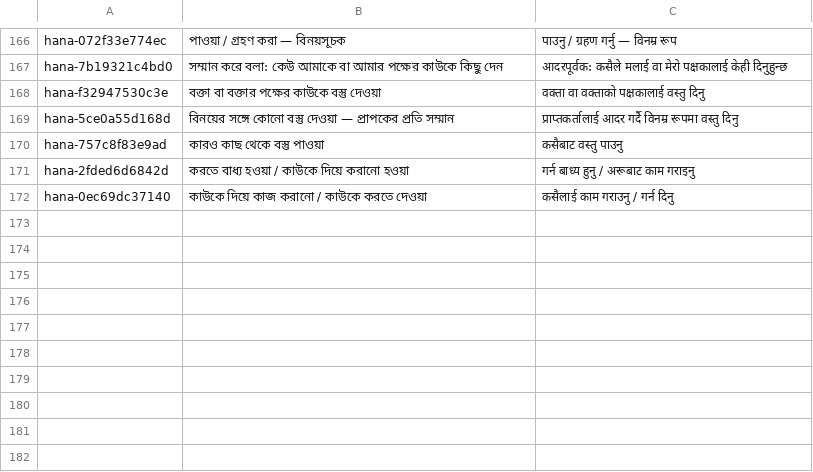
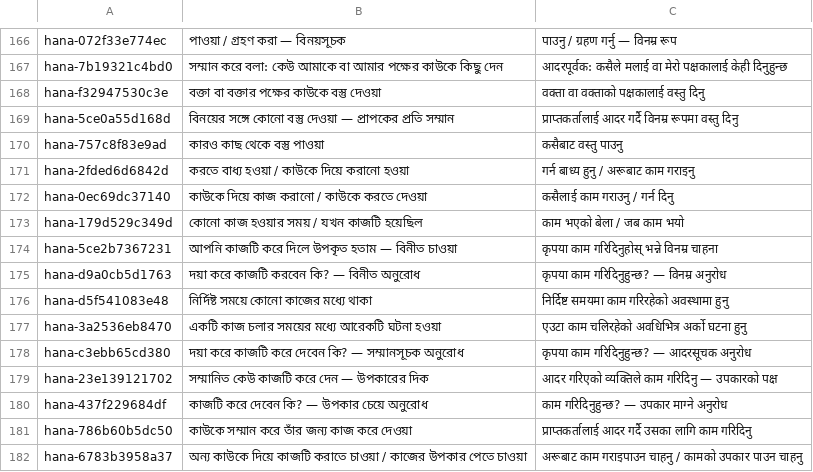
Before and after one commit to Mr04Nazmul/nihongo-path, a TSV file: translations/grammar-n4.tsv, drawn as a sheet; only a part is shown, gaps mark what is left out.

Commit message:
Review N4 grammar 170–179: requests, ongoing actions and benefactive roles

```diff
--- a/translations/grammar-n4.tsv
+++ b/translations/grammar-n4.tsv
@@ -172 +172,11 @@ hana-2fded6d6842d	করতে বাধ্য হওয়া / কাউকে
 hana-0ec69dc37140	কাউকে দিয়ে কাজ করানো / কাউকে করতে দেওয়া	कसैलाई काम गराउनु / गर्न दिनु
+hana-179d529c349d	কোনো কাজ হওয়ার সময় / যখন কাজটি হয়েছিল	काम भएको बेला / जब काम भयो
+hana-5ce2b7367231	আপনি কাজটি করে দিলে উপকৃত হতাম — বিনীত চাওয়া	कृपया काम गरिदिनुहोस् भन्ने विनम्र चाहना
+hana-d9a0cb5d1763	দয়া করে কাজটি করবেন কি? — বিনীত অনুরোধ	कृपया काम गरिदिनुहुन्छ? — विनम्र अनुरोध
+hana-d5f541083e48	নির্দিষ্ট সময়ে কোনো কাজের মধ্যে থাকা	निर्दिष्ट समयमा काम गरिरहेको अवस्थामा हुनु
+hana-3a2536eb8470	একটি কাজ চলার সময়ের মধ্যে আরেকটি ঘটনা হওয়া	एउटा काम चलिरहेको अवधिभित्र अर्को घटना हुनु
+hana-c3ebb65cd380	দয়া করে কাজটি করে দেবেন কি? — সম্মানসূচক অনুরোধ	कृपया काम गरिदिनुहुन्छ? — आदरसूचक अनुरोध
+hana-23e139121702	সম্মানিত কেউ কাজটি করে দেন — উপকারের দিক	आदर गरिएको व्यक्तिले काम गरिदिनु — उपकारको पक्ष
+hana-437f229684df	কাজটি করে দেবেন কি? — উপকার চেয়ে অনুরোধ	काम गरिदिनुहुन्छ? — उपकार माग्ने अनुरोध
+hana-786b60b5dc50	কাউকে সম্মান করে তাঁর জন্য কাজ করে দেওয়া	प्राप्तकर्तालाई आदर गर्दै उसका लागि काम गरिदिनु
+hana-6783b3958a37	অন্য কাউকে দিয়ে কাজটি করাতে চাওয়া / কাজের উপকার পেতে চাওয়া	अरूबाट काम गराइपाउन चाहनु / कामको उपकार पाउन चाहनु
```
Also changed, not shown: 6 other files.
